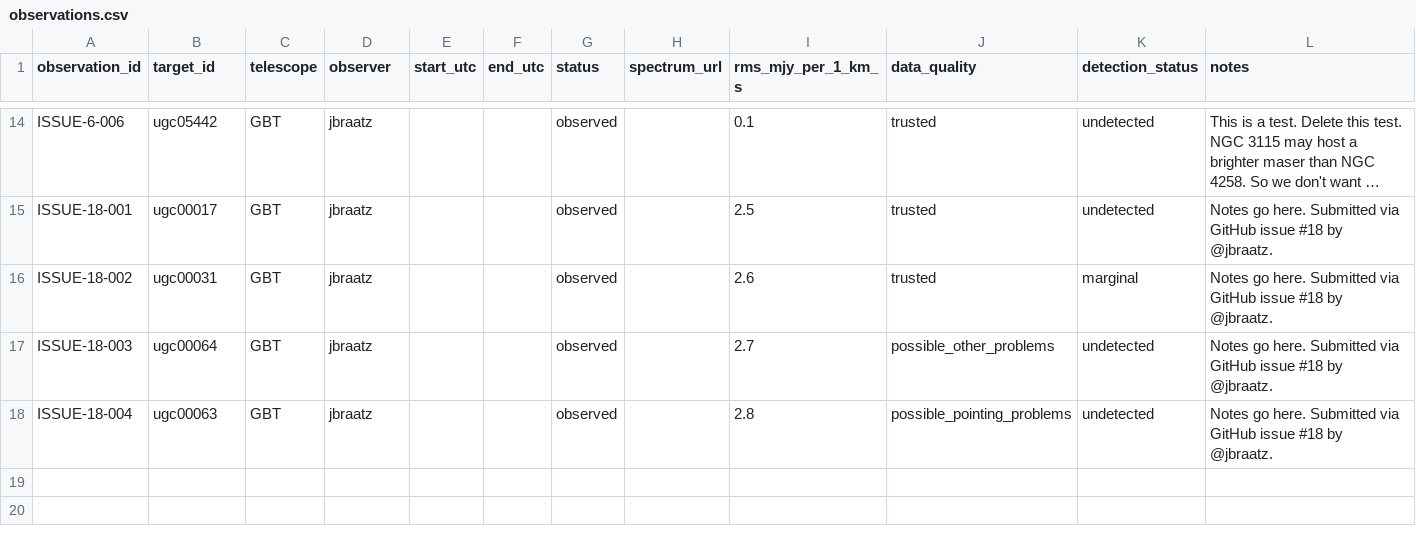
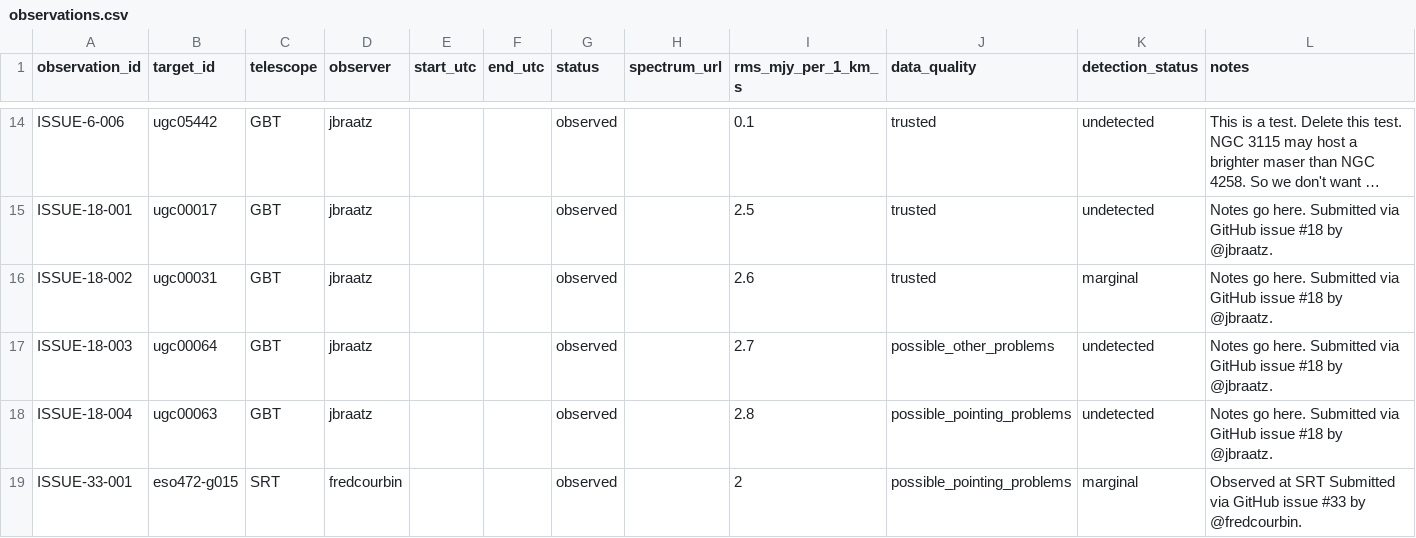
Before and after one commit to dpesce/ANCH0R, a CSV file: data/observations.csv, drawn as a sheet; only a part is shown, gaps mark what is left out; long unchanged cells end in …; the diff names each change by its address in the sheet, - before the commit and + after, or states it on an @@ line.

```diff
--- a/data/observations.csv
+++ b/data/observations.csv
+row 19: ISSUE-33-001 | eso472-g015 | SRT | fredcourbin |  |  | observed |  | 2 | possible_pointing_problems | marginal | Observed at SRT Submitted via GitHub issue #33 by @fredcourbin.
```
Also changed, not shown: data/master_targets.csv, 1 other file.
